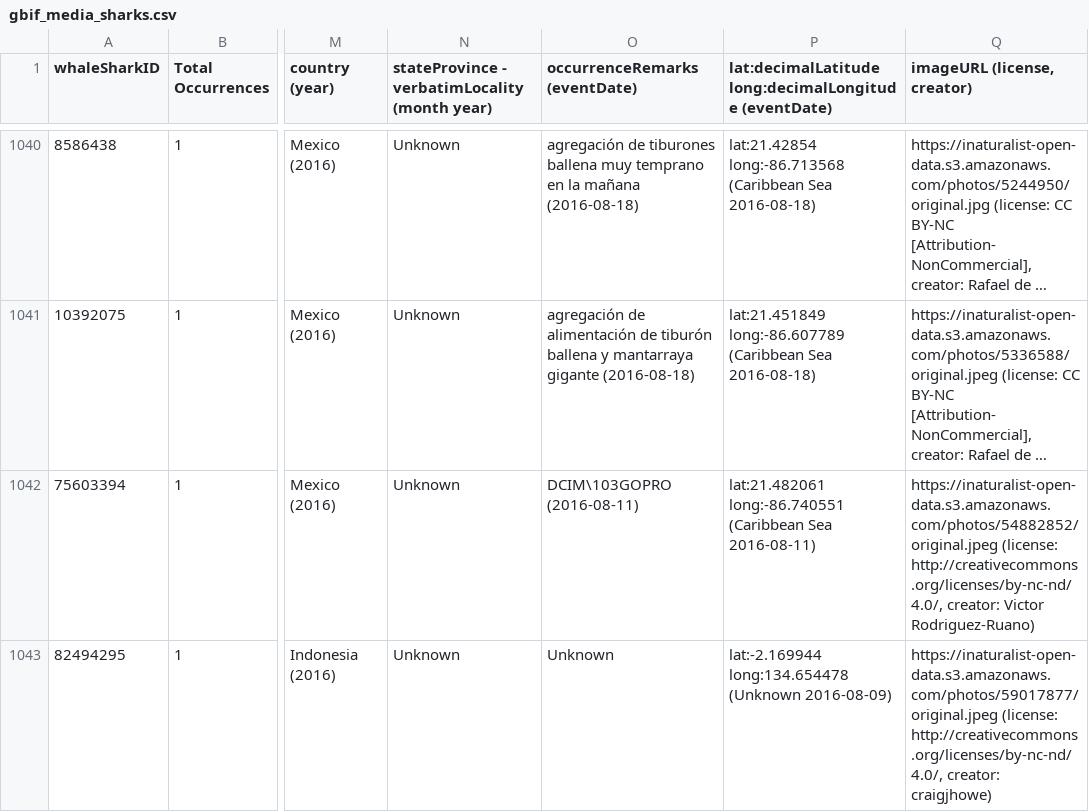
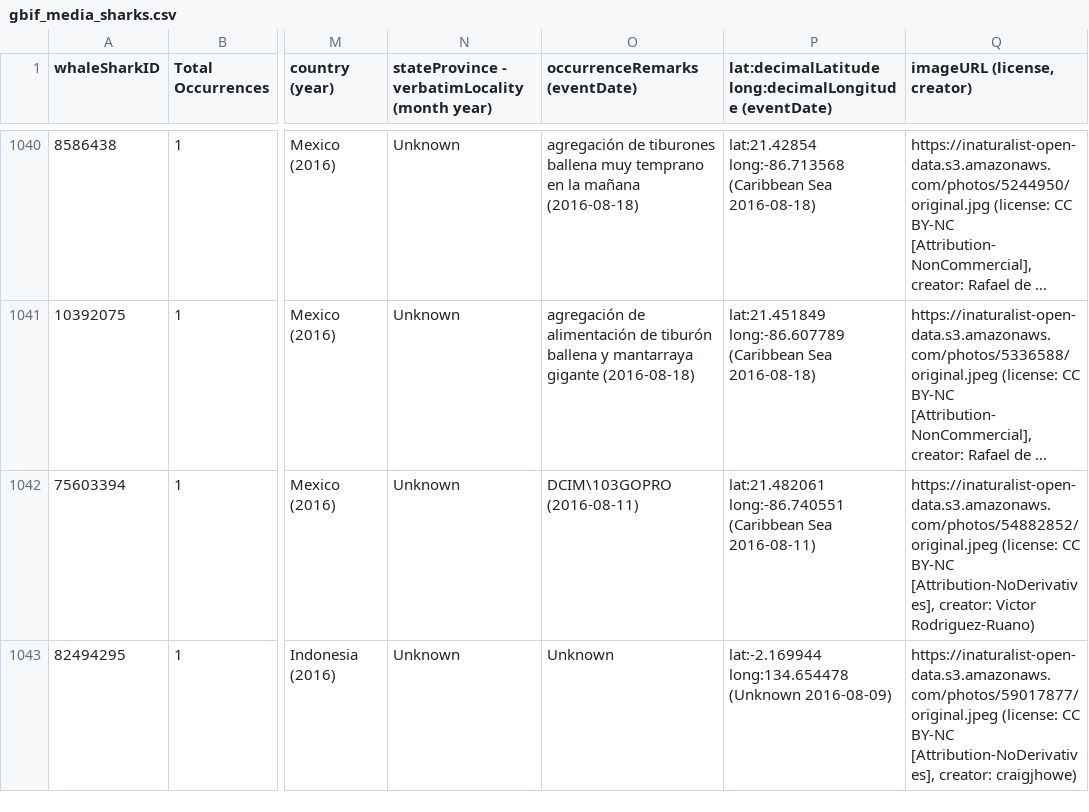
Before and after one commit to aadriien/whale-shark-site, a CSV file: outputs/gbif_media_sharks.csv, drawn as a sheet; only a part is shown, gaps mark what is left out; long unchanged cells end in …; the diff covers the shown part only; the diff names each change by its address in the sheet, - before the commit and + after, or states it on an @@ line.

```diff
--- a/outputs/gbif_media_sharks.csv
+++ b/outputs/gbif_media_sharks.csv
-Q1042 (imageURL (license, creator)): https://inaturalist-open-data.s3.amazonaws.com/photos/54882852/original.jpeg (license: http://creativecommons.org/licenses/by-nc-nd/4.0/, creator: Victor…
+Q1042 (imageURL (license, creator)): https://inaturalist-open-data.s3.amazonaws.com/photos/54882852/original.jpeg (license: CC BY-NC [Attribution-NoDerivatives], creator: Victor…
-Q1043 (imageURL (license, creator)): https://inaturalist-open-data.s3.amazonaws.com/photos/59017877/original.jpeg (license: http://creativecommons.org/licenses/by-nc-nd/4.0/, creator: craigjhowe)
+Q1043 (imageURL (license, creator)): https://inaturalist-open-data.s3.amazonaws.com/photos/59017877/original.jpeg (license: CC BY-NC [Attribution-NoDerivatives], creator: craigjhowe)
```
Also changed, not shown: 30 edited cells elsewhere in this file, 6 other files.
